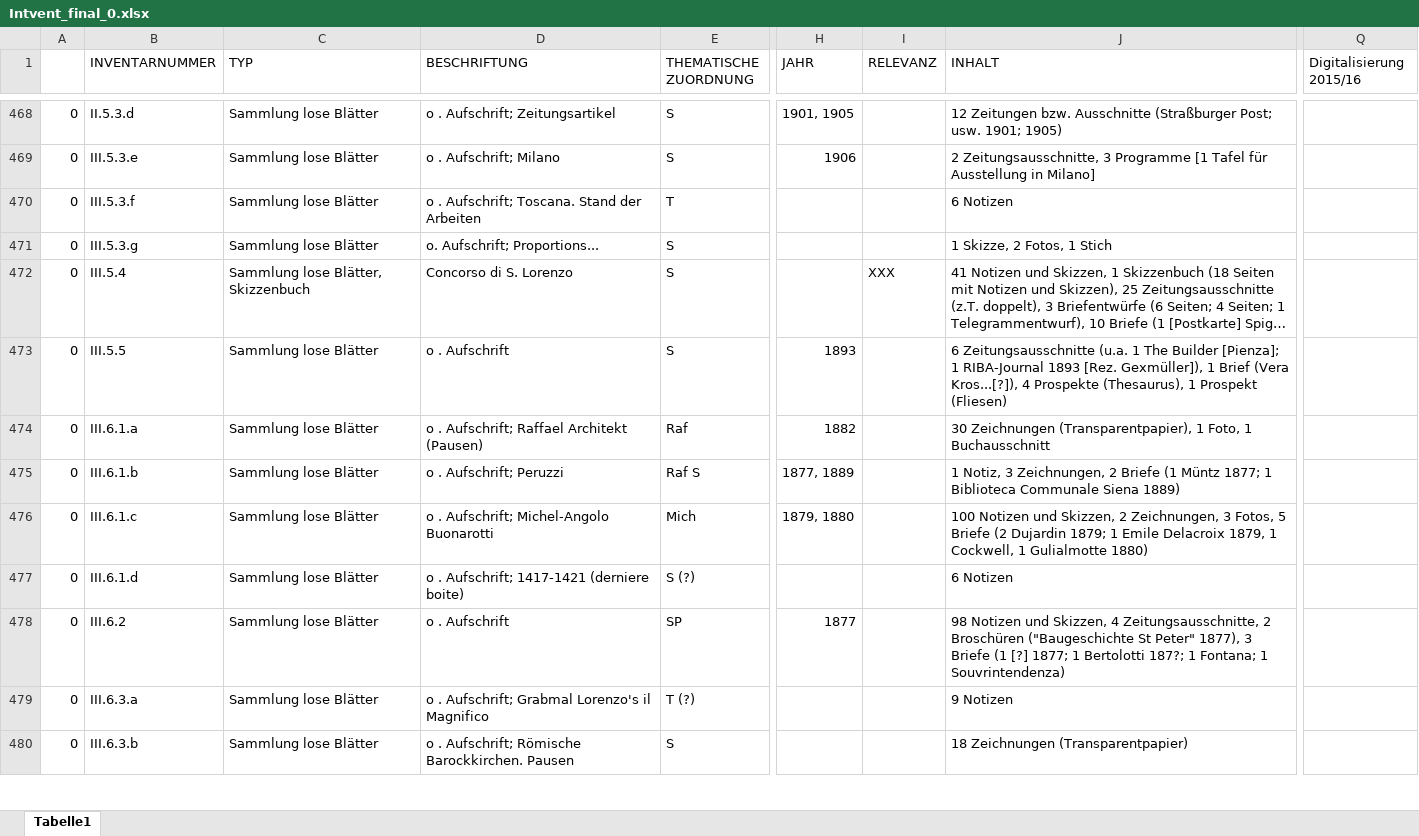
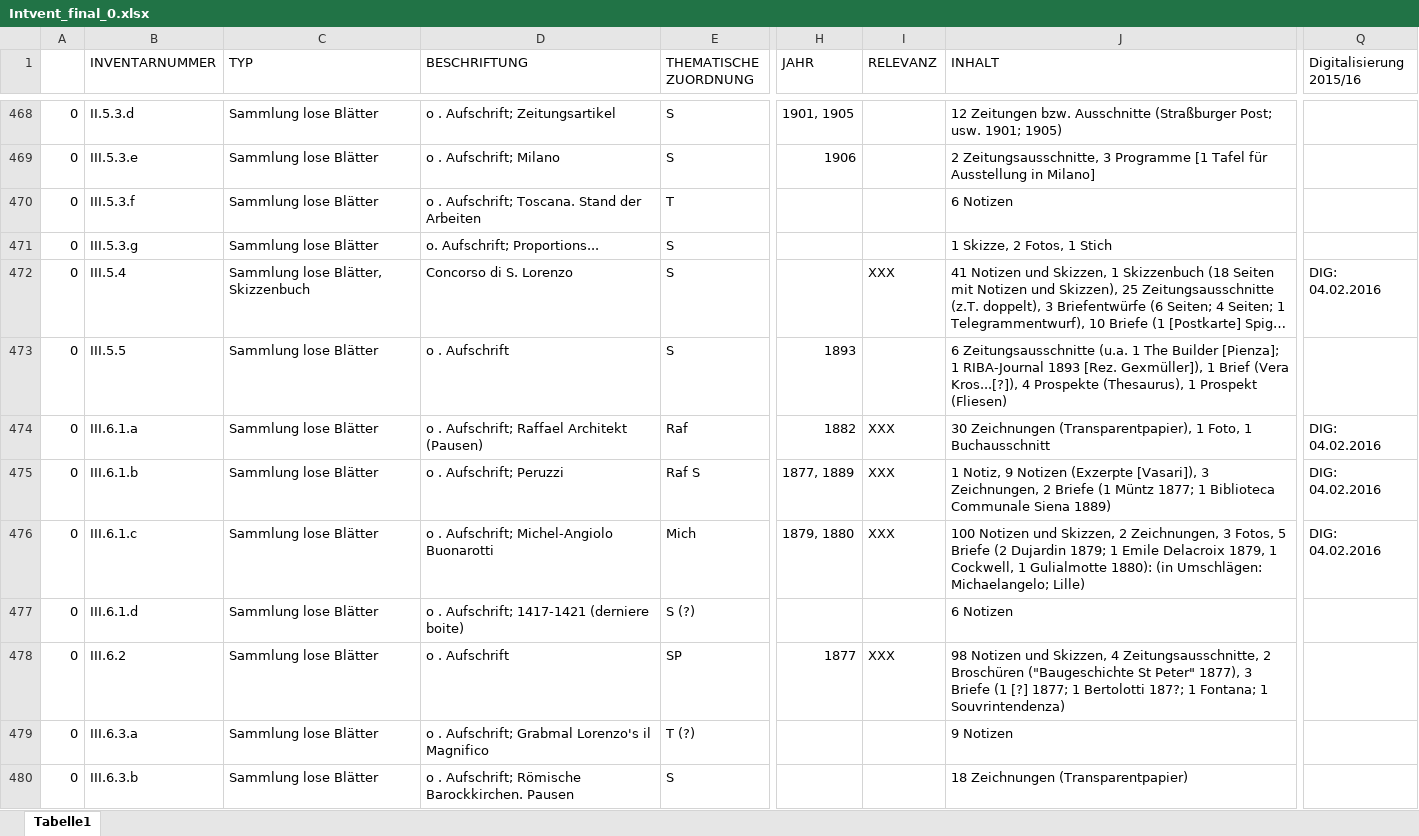
Before and after one commit to acady/geymueller, an Excel workbook: data/christoph/Intvent_final_0.xlsx, sheet Tabelle1, drawn as a sheet; only a part is shown, gaps mark what is left out; long unchanged cells end in …; values as stored, in another font and other column widths than the file's, no cell formats; the diff covers the shown part only; the diff names each change by its address in the sheet, - before the commit and + after, or states it on an @@ line.

```diff
--- a/data/christoph/Intvent_final_0.xlsx (sheet Tabelle1)
+++ b/data/christoph/Intvent_final_0.xlsx (sheet Tabelle1)
-Q472 (Digitalisierung 2015/16): (empty)
+Q472 (Digitalisierung 2015/16): DIG: 04.02.2016
-I474:I476 (RELEVANZ): (empty)
+I474:I476 (RELEVANZ): XXX
-Q474:Q476 (Digitalisierung 2015/16): (empty)
+Q474:Q476 (Digitalisierung 2015/16): DIG: 04.02.2016
-J475 (INHALT): 1 Notiz, 3 Zeichnungen,…
+J475 (INHALT): 1 Notiz, 9 Notizen (Exzerpte [Vasari]), 3 Zeichnungen,…
-D476 (BESCHRIFTUNG): o . Aufschrift; Michel-Angolo Buonarotti
+D476 (BESCHRIFTUNG): o . Aufschrift; Michel-Angiolo Buonarotti
-J476 (INHALT): …1 Gulialmotte 1880)
+J476 (INHALT): …1 Gulialmotte 1880): (in Umschlägen: Michaelangelo; Lille)
-I478 (RELEVANZ): (empty)
+I478 (RELEVANZ): XXX
```
Also changed, not shown: 192 edited cells elsewhere in this sheet, cell formats, 1 other file.
